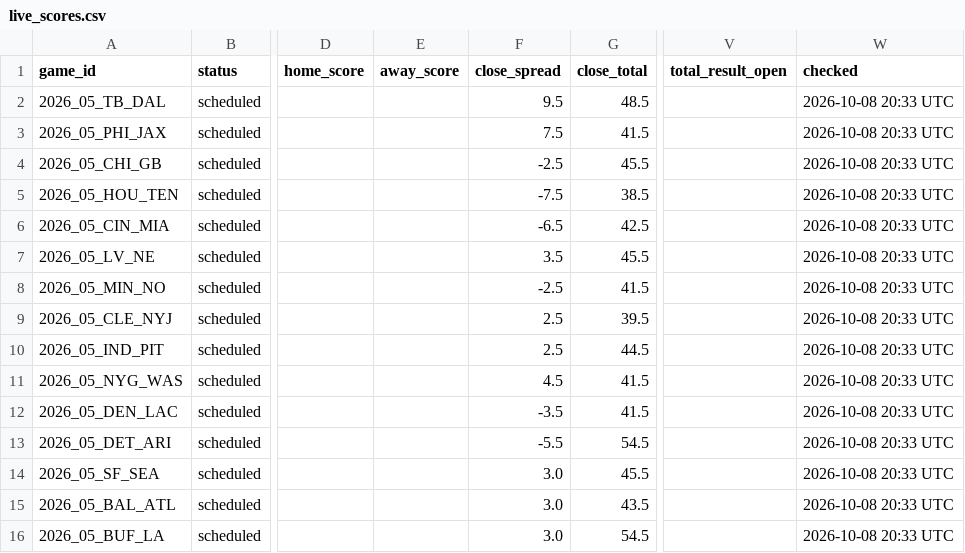
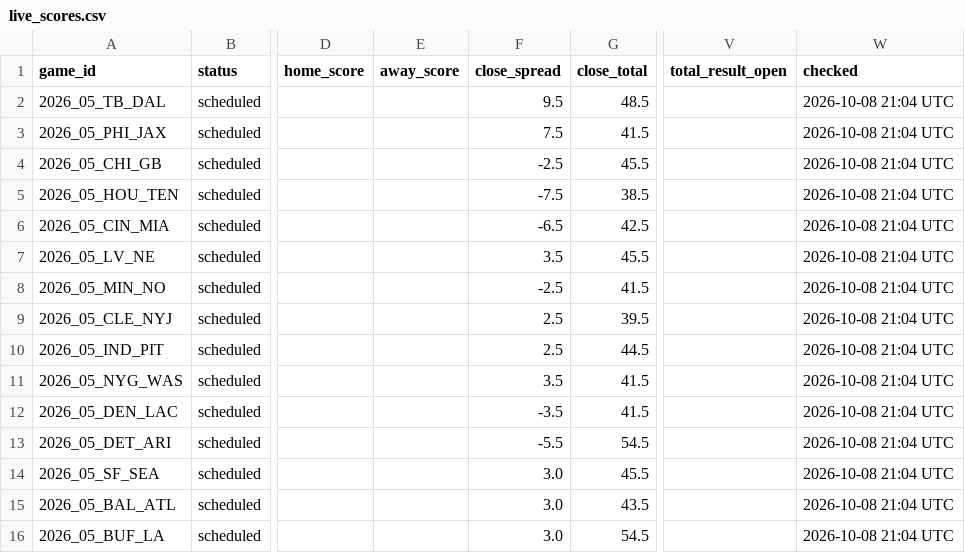
Before and after one commit to MattFos18/nfl-model, a CSV file: data/results/live_scores.csv, drawn as a sheet; only a part is shown, gaps mark what is left out; the diff names each change by its address in the sheet, - before the commit and + after, or states it on an @@ line.

```diff
--- a/data/results/live_scores.csv
+++ b/data/results/live_scores.csv
-W2:W16 (checked): 2026-10-08 20:33 UTC
+W2:W16 (checked): 2026-10-08 21:04 UTC
-F11 (close_spread): 4.5
+F11 (close_spread): 3.5
```
Also changed, not shown: data/lines/splits_consensus_log.csv, data/lines/splits_latest.csv, 19 other files.
